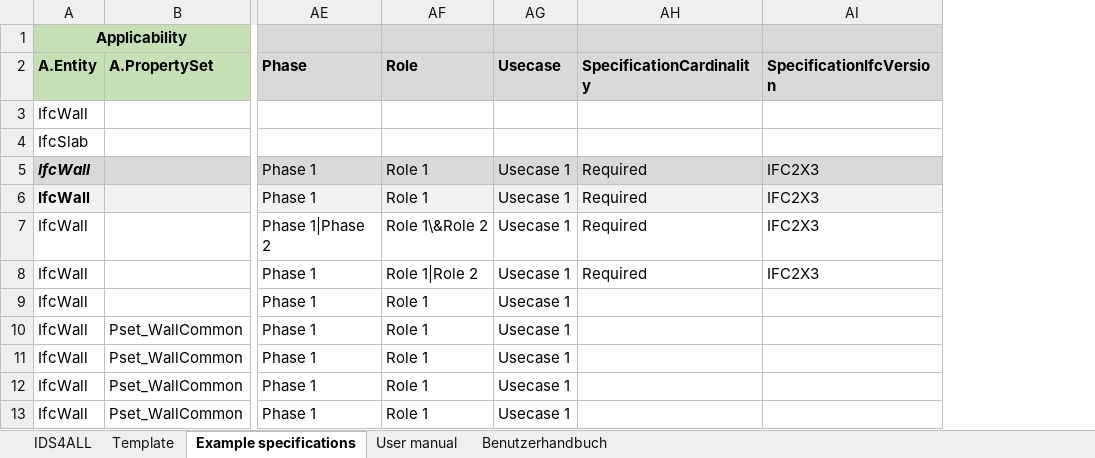
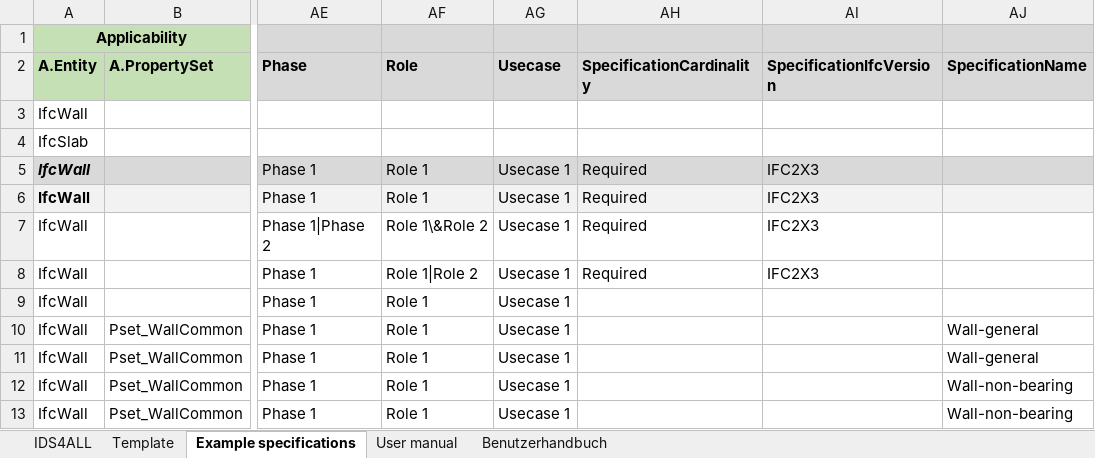
Before and after one commit to Digital-Building-Process-TU-Wien/IDS-converter, an Excel workbook: Excel-files/IDS4ALL-Template.xlsx, sheet Example specifications, drawn as a sheet; only a part is shown, gaps mark what is left out; values as stored, in another font and other column widths than the file's, no borders; the diff names each change by its address in the sheet, - before the commit and + after, or states it on an @@ line.

Commit message:
feat: enable name definition per specification
Inclusion of a new column "SpecificationName" to define IFC versions row wise.

```diff
--- a/Excel-files/IDS4ALL-Template.xlsx (sheet Example specifications)
+++ b/Excel-files/IDS4ALL-Template.xlsx (sheet Example specifications)
+column AJ (SpecificationName), rows 10-13: Wall-general | Wall-general | Wall-non-bearing | Wall-non-bearing
```
Also changed, not shown: sheet User manual, sheet Benutzerhandbuch, sheet Template, 2 other files.
